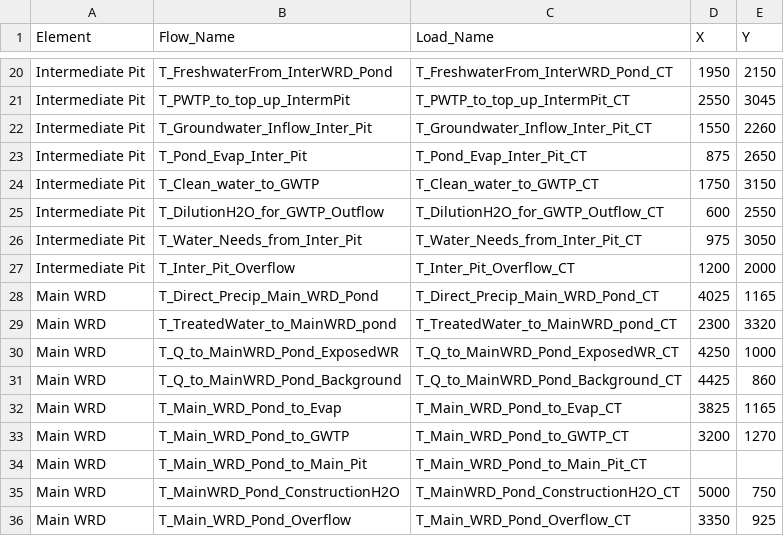
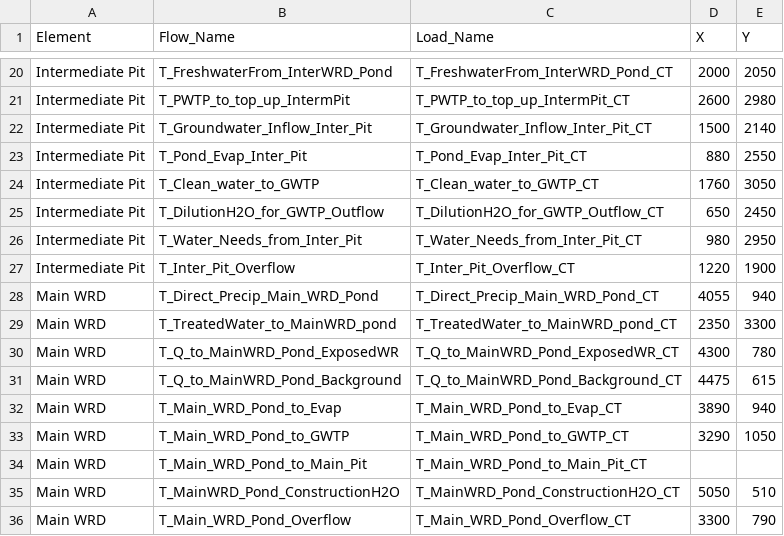
Before and after one commit to h-sharif/RJ_WLBM, a CSV file: Flowsheet_Location.csv, drawn as a sheet; only a part is shown, gaps mark what is left out; the diff covers the shown part only; the diff names each change by its address in the sheet, - before the commit and + after, or states it on an @@ line.

```diff
--- a/Flowsheet_Location.csv
+++ b/Flowsheet_Location.csv
-D20 (X): 1950
+D20 (X): 2000
-E20 (Y): 2150
+E20 (Y): 2050
-D21 (X): 2550
+D21 (X): 2600
-E21 (Y): 3045
+E21 (Y): 2980
-D22 (X): 1550
+D22 (X): 1500
-E22 (Y): 2260
+E22 (Y): 2140
-D23 (X): 875
+D23 (X): 880
-E23 (Y): 2650
+E23 (Y): 2550
-D24 (X): 1750
+D24 (X): 1760
-E24 (Y): 3150
+E24 (Y): 3050
-D25 (X): 600
+D25 (X): 650
-E25 (Y): 2550
+E25 (Y): 2450
-D26 (X): 975
+D26 (X): 980
-E26 (Y): 3050
+E26 (Y): 2950
-D27 (X): 1200
+D27 (X): 1220
-E27 (Y): 2000
+E27 (Y): 1900
-D28 (X): 4025
+D28 (X): 4055
-E28 (Y): 1165
+E28 (Y): 940
-D29 (X): 2300
+D29 (X): 2350
-E29 (Y): 3320
+E29 (Y): 3300
-D30 (X): 4250
+D30 (X): 4300
-E30 (Y): 1000
+E30 (Y): 780
-D31 (X): 4425
+D31 (X): 4475
-E31 (Y): 860
+E31 (Y): 615
-D32 (X): 3825
+D32 (X): 3890
-E32 (Y): 1165
+E32 (Y): 940
-D33 (X): 3200
+D33 (X): 3290
-E33 (Y): 1270
+E33 (Y): 1050
-D35 (X): 5000
+D35 (X): 5050
-E35 (Y): 750
+E35 (Y): 510
-D36 (X): 3350
+D36 (X): 3300
-E36 (Y): 925
+E36 (Y): 790
```
Also changed, not shown: 2 added rows, 1 removed row and 103 edited cells elsewhere in this file, 3 other files.
